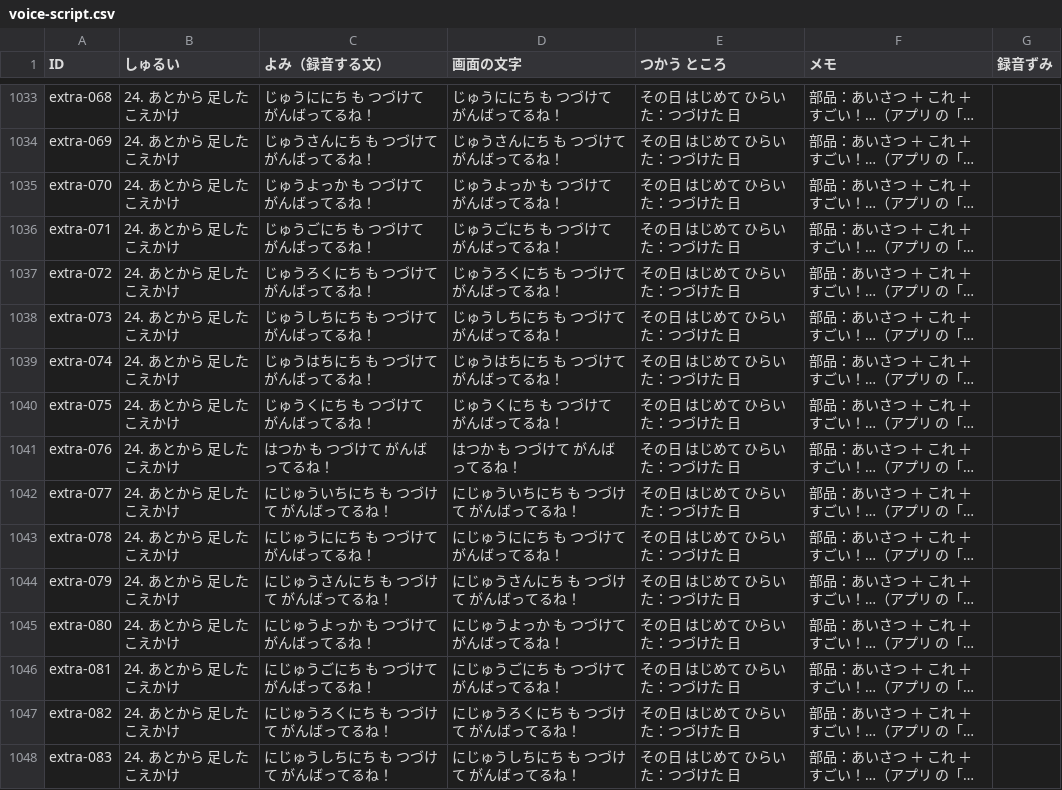
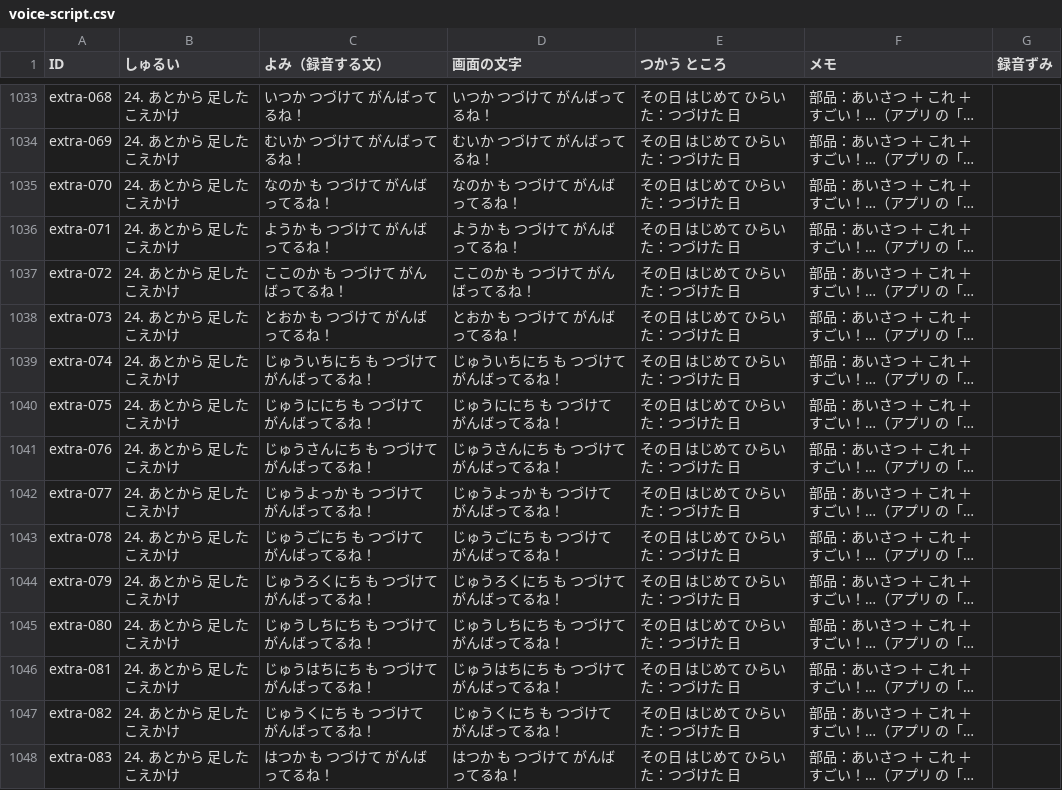
Before and after one commit to matsudevwork-beep/matsudevwork-beep.github.io, a CSV file: docs/voice-script.csv, drawn as a sheet; only a part is shown, gaps mark what is left out; long unchanged cells end in …; the diff covers the shown part only; the diff names each change by its address in the sheet, - before the commit and + after, or states it on an @@ line.

```diff
--- a/docs/voice-script.csv
+++ b/docs/voice-script.csv
-C1033 (よみ（録音する文）): じゅうににち も つづけて がんばってるね！
+C1033 (よみ（録音する文）): いつか つづけて がんばってるね！
-D1033 (画面の文字): じゅうににち も つづけて がんばってるね！
+D1033 (画面の文字): いつか つづけて がんばってるね！
-C1034 (よみ（録音する文）): じゅうさんにち も つづけて がんばってるね！
+C1034 (よみ（録音する文）): むいか つづけて がんばってるね！
-D1034 (画面の文字): じゅうさんにち も つづけて がんばってるね！
+D1034 (画面の文字): むいか つづけて がんばってるね！
-C1035 (よみ（録音する文）): じゅうよっか も つづけて がんばってるね！
+C1035 (よみ（録音する文）): なのか も つづけて がんばってるね！
-D1035 (画面の文字): じゅうよっか も つづけて がんばってるね！
+D1035 (画面の文字): なのか も つづけて がんばってるね！
-C1036 (よみ（録音する文）): じゅうごにち も つづけて がんばってるね！
+C1036 (よみ（録音する文）): ようか も つづけて がんばってるね！
-D1036 (画面の文字): じゅうごにち も つづけて がんばってるね！
+D1036 (画面の文字): ようか も つづけて がんばってるね！
-C1037 (よみ（録音する文）): じゅうろくにち も つづけて がんばってるね！
+C1037 (よみ（録音する文）): ここのか も つづけて がんばってるね！
-D1037 (画面の文字): じゅうろくにち も つづけて がんばってるね！
+D1037 (画面の文字): ここのか も つづけて がんばってるね！
-C1038 (よみ（録音する文）): じゅうしちにち も つづけて がんばってるね！
+C1038 (よみ（録音する文）): とおか も つづけて がんばってるね！
-D1038 (画面の文字): じゅうしちにち も つづけて がんばってるね！
+D1038 (画面の文字): とおか も つづけて がんばってるね！
-C1039 (よみ（録音する文）): じゅうはちにち も つづけて がんばってるね！
+C1039 (よみ（録音する文）): じゅういちにち も つづけて がんばってるね！
-D1039 (画面の文字): じゅうはちにち も つづけて がんばってるね！
+D1039 (画面の文字): じゅういちにち も つづけて がんばってるね！
-C1040 (よみ（録音する文）): じゅうくにち も つづけて がんばってるね！
+C1040 (よみ（録音する文）): じゅうににち も つづけて がんばってるね！
-D1040 (画面の文字): じゅうくにち も つづけて がんばってるね！
+D1040 (画面の文字): じゅうににち も つづけて がんばってるね！
-C1041 (よみ（録音する文）): はつか も つづけて がんばってるね！
+C1041 (よみ（録音する文）): じゅうさんにち も つづけて がんばってるね！
-D1041 (画面の文字): はつか も つづけて がんばってるね！
+D1041 (画面の文字): じゅうさんにち も つづけて がんばってるね！
-C1042 (よみ（録音する文）): にじゅういちにち も つづけて がんばってるね！
+C1042 (よみ（録音する文）): じゅうよっか も つづけて がんばってるね！
-D1042 (画面の文字): にじゅういちにち も つづけて がんばってるね！
+D1042 (画面の文字): じゅうよっか も つづけて がんばってるね！
-C1043 (よみ（録音する文）): にじゅうににち も つづけて がんばってるね！
+C1043 (よみ（録音する文）): じゅうごにち も つづけて がんばってるね！
-D1043 (画面の文字): にじゅうににち も つづけて がんばってるね！
+D1043 (画面の文字): じゅうごにち も つづけて がんばってるね！
-C1044 (よみ（録音する文）): にじゅうさんにち も つづけて がんばってるね！
+C1044 (よみ（録音する文）): じゅうろくにち も つづけて がんばってるね！
-D1044 (画面の文字): にじゅうさんにち も つづけて がんばってるね！
+D1044 (画面の文字): じゅうろくにち も つづけて がんばってるね！
-C1045 (よみ（録音する文）): にじゅうよっか も つづけて がんばってるね！
+C1045 (よみ（録音する文）): じゅうしちにち も つづけて がんばってるね！
-D1045 (画面の文字): にじゅうよっか も つづけて がんばってるね！
+D1045 (画面の文字): じゅうしちにち も つづけて がんばってるね！
-C1046 (よみ（録音する文）): にじゅうごにち も つづけて がんばってるね！
+C1046 (よみ（録音する文）): じゅうはちにち も つづけて がんばってるね！
-D1046 (画面の文字): にじゅうごにち も つづけて がんばってるね！
+D1046 (画面の文字): じゅうはちにち も つづけて がんばってるね！
-C1047 (よみ（録音する文）): にじゅうろくにち も つづけて がんばってるね！
+C1047 (よみ（録音する文）): じゅうくにち も つづけて がんばってるね！
-D1047 (画面の文字): にじゅうろくにち も つづけて がんばってるね！
+D1047 (画面の文字): じゅうくにち も つづけて がんばってるね！
-C1048 (よみ（録音する文）): にじゅうしちにち も つづけて がんばってるね！
+C1048 (よみ（録音する文）): はつか も つづけて がんばってるね！
-D1048 (画面の文字): にじゅうしちにち も つづけて がんばってるね！
+D1048 (画面の文字): はつか も つづけて がんばってるね！
```
Also changed, not shown: 110 edited cells elsewhere in this file, 42 other files.
